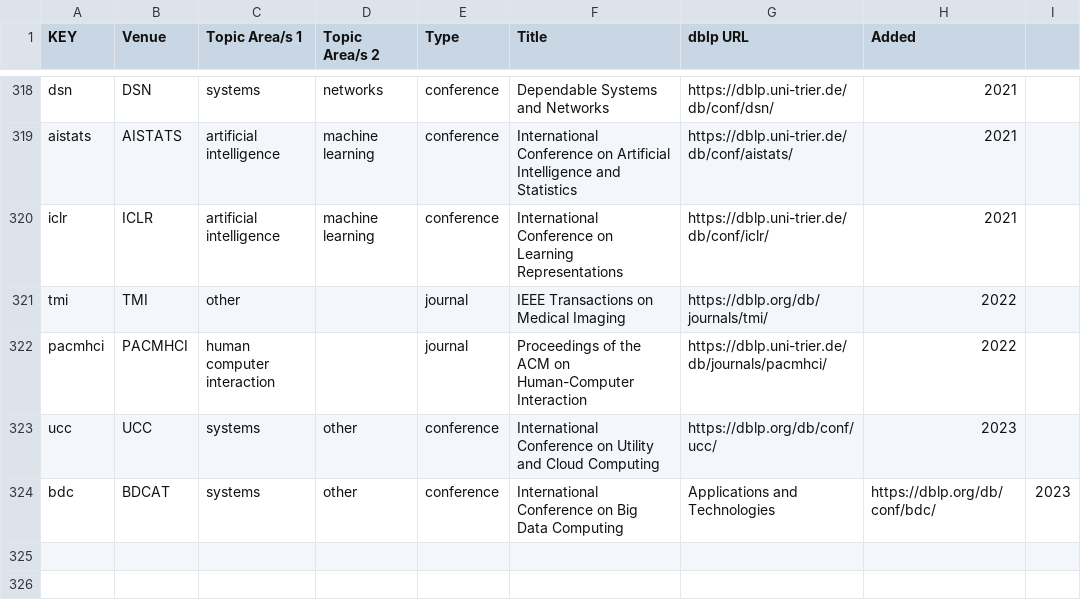
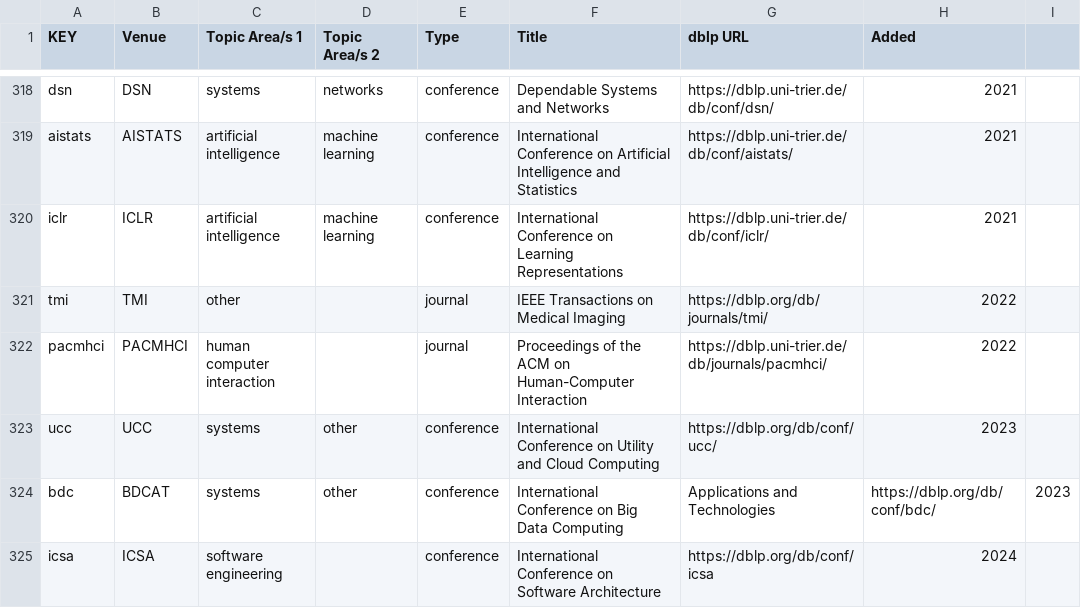
Before and after one commit to csmetrics/csmetrics.net, a CSV file: app/data/venue_list.csv, drawn as a sheet; only a part is shown, gaps mark what is left out; the diff names each change by its address in the sheet, - before the commit and + after, or states it on an @@ line.

Commit message:
add new venue ICSA

```diff
--- a/app/data/venue_list.csv
+++ b/app/data/venue_list.csv
+row 325: icsa | ICSA | software engineering |  | conference | International Conference on Software Architecture | https://dblp.org/db/conf/icsa | 2024
```
